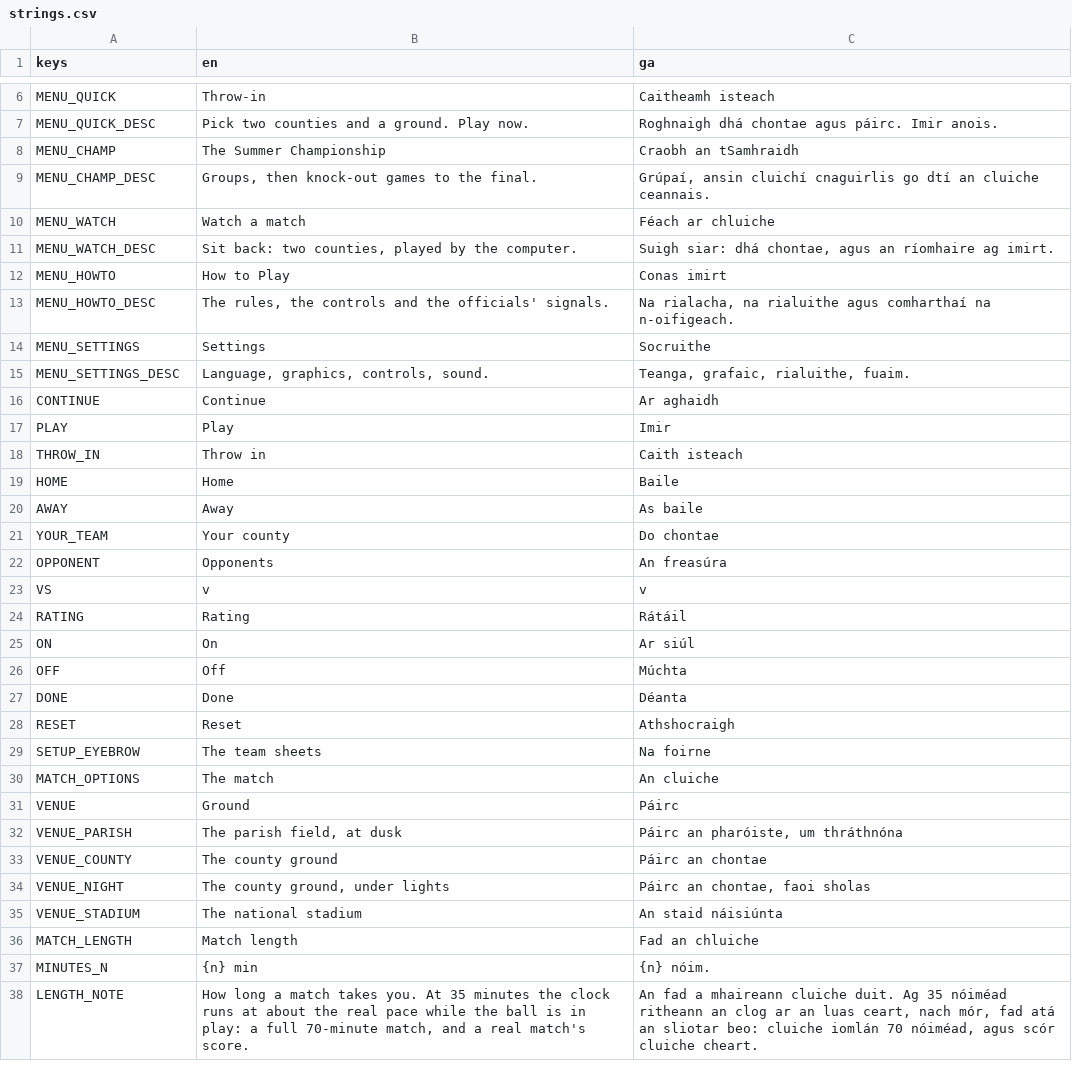
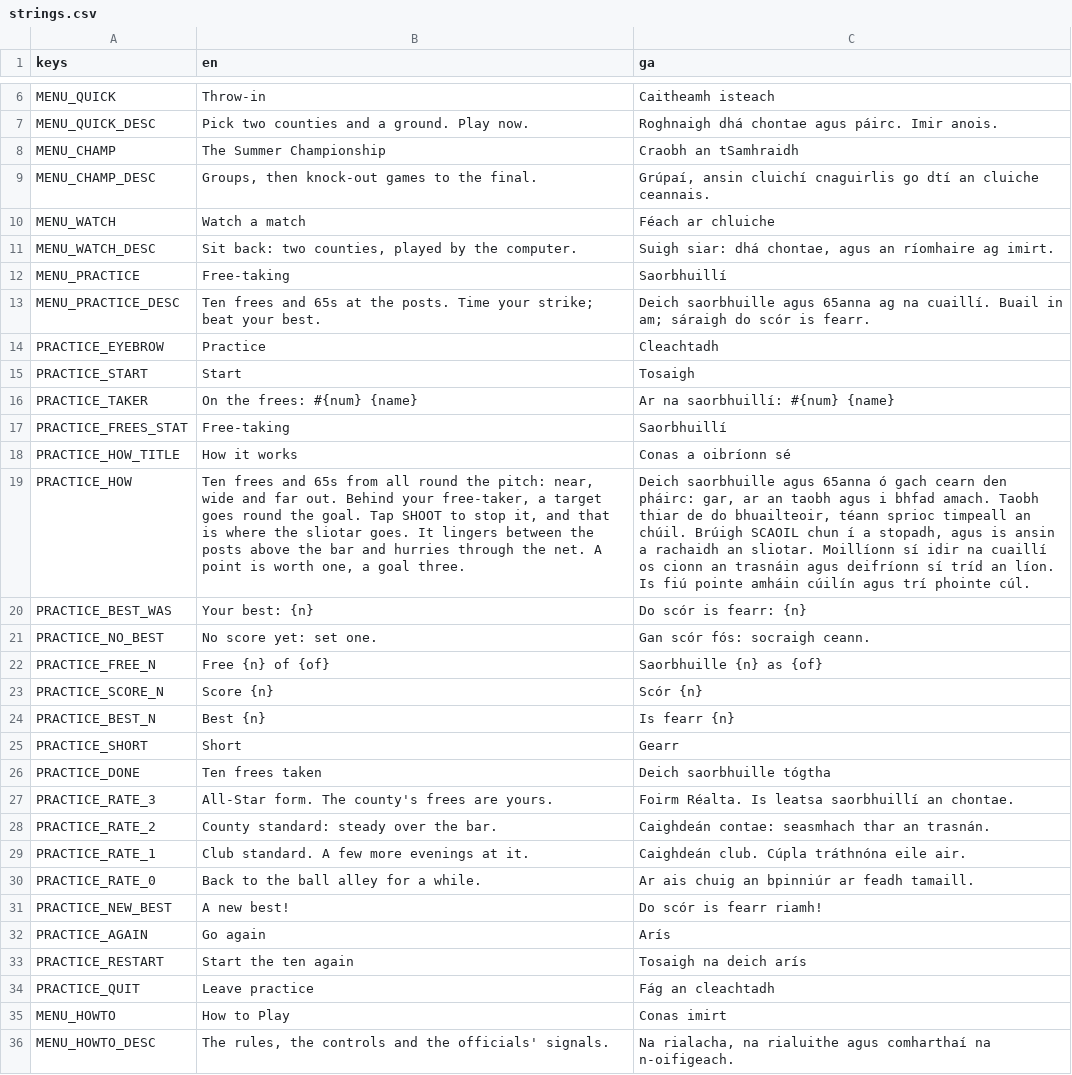
Before and after one commit to joshnason8-lab/ghost-kit-pages, a CSV file: hurling-game/i18n/strings.csv, drawn as a sheet; only a part is shown, gaps mark what is left out; the shorter side is filled out with more unchanged rows; the diff names each change by its address in the sheet, - before the commit and + after, or states it on an @@ line.

```diff
--- a/hurling-game/i18n/strings.csv
+++ b/hurling-game/i18n/strings.csv
+row 12: MENU_PRACTICE | Free-taking | Saorbhuillí
+row 13: MENU_PRACTICE_DESC | Ten frees and 65s at the posts. Time your strike; beat your best. | Deich saorbhuille agus 65anna ag na cuaillí. Buail in am; sáraigh do scór is fearr.
+row 14: PRACTICE_EYEBROW | Practice | Cleachtadh
+row 15: PRACTICE_START | Start | Tosaigh
+row 16: PRACTICE_TAKER | On the frees: #{num} {name} | Ar na saorbhuillí: #{num} {name}
+row 17: PRACTICE_FREES_STAT | Free-taking | Saorbhuillí
+row 18: PRACTICE_HOW_TITLE | How it works | Conas a oibríonn sé
+row 19: PRACTICE_HOW | Ten frees and 65s from all round the pitch: near, wide and far out. Behind your free-taker, a target goes round the goal. Tap SHOOT to stop it, and that is where the sliotar goes. It lingers between the posts above the bar and hurries through the net. A point is worth one, a goal three. | Deich saorbhuille agus 65anna ó gach cearn den pháirc: gar, ar an taobh agus i bhfad amach. Taobh thiar de do bhuailteoir, téann sprioc timpeall an chúil. Brúigh SCAOIL chun í a stopadh, agus is ansin a rachaidh an sliotar. Moillíonn sí idir na cuaillí os cionn an trasnáin agus deifríonn sí tríd an líon. Is fiú pointe amháin cúilín agus trí phointe cúl.
+row 20: PRACTICE_BEST_WAS | Your best: {n} | Do scór is fearr: {n}
+row 21: PRACTICE_NO_BEST | No score yet: set one. | Gan scór fós: socraigh ceann.
+row 22: PRACTICE_FREE_N | Free {n} of {of} | Saorbhuille {n} as {of}
+row 23: PRACTICE_SCORE_N | Score {n} | Scór {n}
+row 24: PRACTICE_BEST_N | Best {n} | Is fearr {n}
+row 25: PRACTICE_SHORT | Short | Gearr
+row 26: PRACTICE_DONE | Ten frees taken | Deich saorbhuille tógtha
+row 27: PRACTICE_RATE_3 | All-Star form. The county's frees are yours. | Foirm Réalta. Is leatsa saorbhuillí an chontae.
+row 28: PRACTICE_RATE_2 | County standard: steady over the bar. | Caighdeán contae: seasmhach thar an trasnán.
+row 29: PRACTICE_RATE_1 | Club standard. A few more evenings at it. | Caighdeán club. Cúpla tráthnóna eile air.
+row 30: PRACTICE_RATE_0 | Back to the ball alley for a while. | Ar ais chuig an bpinniúr ar feadh tamaill.
+row 31: PRACTICE_NEW_BEST | A new best! | Do scór is fearr riamh!
+row 32: PRACTICE_AGAIN | Go again | Arís
+row 33: PRACTICE_RESTART | Start the ten again | Tosaigh na deich arís
+row 34: PRACTICE_QUIT | Leave practice | Fág an cleachtadh
```
Also changed, not shown: 27 other files.
